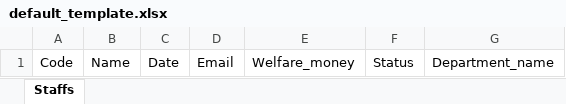
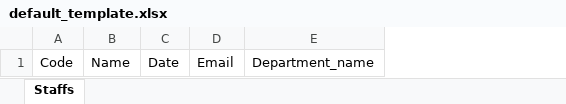
Before and after one commit to phongiuhiennhieulam/Sprint4, an Excel workbook: frontEnd/public/files/staff/default_template.xlsx, sheet Staffs, drawn as a sheet; values as stored, in another font and other column widths than the file's, no borders; the diff names each change by its address in the sheet, - before the commit and + after, or states it on an @@ line.

```diff
--- a/frontEnd/public/files/staff/default_template.xlsx (sheet Staffs)
+++ b/frontEnd/public/files/staff/default_template.xlsx (sheet Staffs)
-column E, row 1: Welfare_money
-column F, row 1: Status
```
Also changed, not shown: frontEnd/public/files/staff/staff_template.xlsx, 26 other files.
